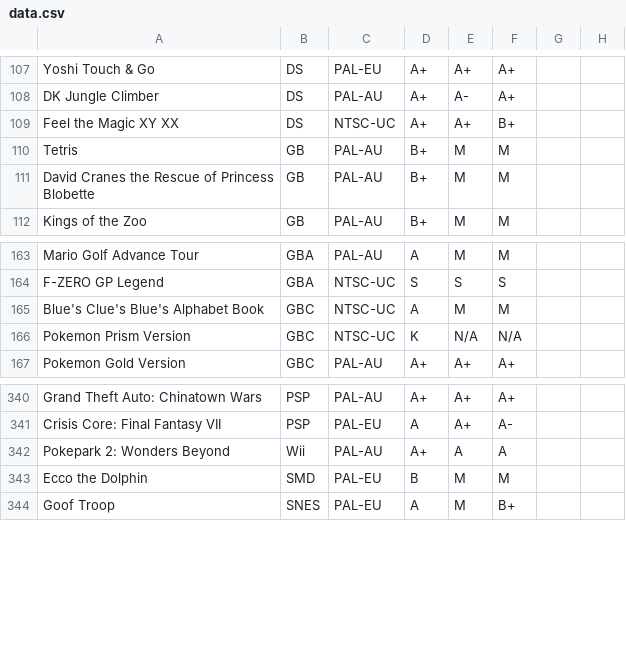
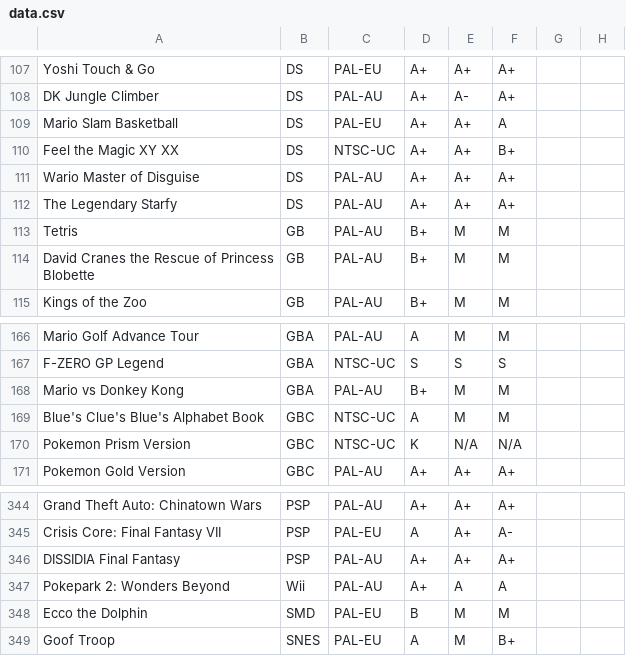
Before and after one commit to YourWishes/Games-List, a CSV file: public/data.csv, drawn as a sheet; only a part is shown, gaps mark what is left out; the diff names each change by its address in the sheet, - before the commit and + after, or states it on an @@ line.

Commit message:
Update data.csv

```diff
--- a/public/data.csv
+++ b/public/data.csv
+row 109: Mario Slam Basketball | DS | PAL-EU | A+ | A+ | A
+row 111: Wario Master of Disguise | DS | PAL-AU | A+ | A+ | A+
+row 112: The Legendary Starfy | DS | PAL-AU | A+ | A+ | A+
+row 168: Mario vs Donkey Kong | GBA | PAL-AU | B+ | M | M
+row 346: DISSIDIA Final Fantasy | PSP | PAL-AU | A+ | A+ | A+
```
